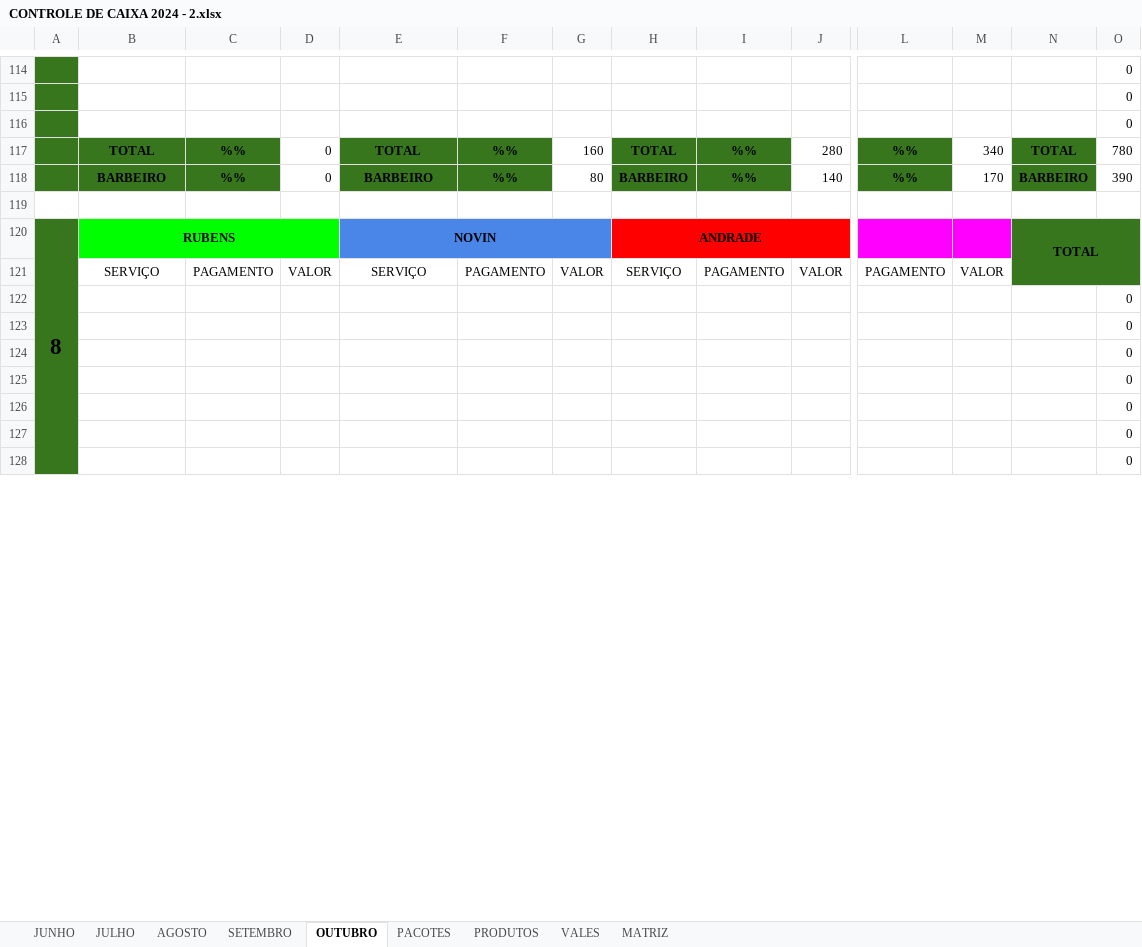
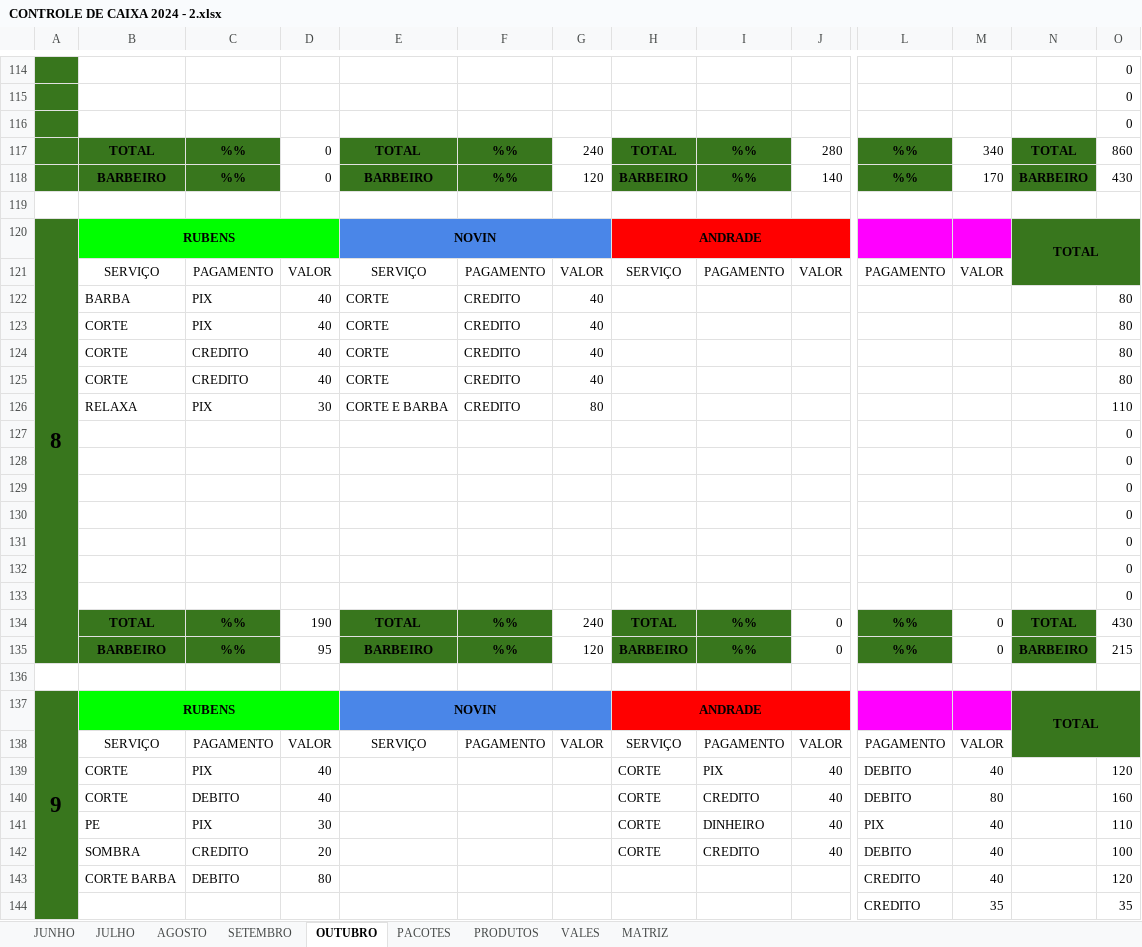
Before and after one commit to joaosantosxps/controle, an Excel workbook: CONTROLE DE CAIXA 2024 - 2.xlsx, sheet OUTUBRO, drawn as a sheet; only a part is shown, gaps mark what is left out; values as stored, in another font and other column widths than the file's, no borders; removed rows and columns are numbered as before the commit, all else as after; rows hold the shown columns only; the diff covers the shown part only; the diff names each change by its address in the sheet, - before the commit and + after, or states it on an @@ line.

Commit message:
Update CONTROLE DE CAIXA 2024 - 2.xlsx

```diff
--- a/CONTROLE DE CAIXA 2024 - 2.xlsx (sheet OUTUBRO)
+++ b/CONTROLE DE CAIXA 2024 - 2.xlsx (sheet OUTUBRO)
-G117: 160
+G117: 240
-O117: 780
+O117: 860
-G118: 80
+G118: 120
-O118: 390
+O118: 430
-A120:A135 merged
+A120:A135 merged
+row 122:  | BARBA | PIX | 40 | CORTE | CREDITO | 40 |  |  |  |  |  |  | 80
+row 123:  | CORTE | PIX | 40 | CORTE | CREDITO | 40 |  |  |  |  |  |  | 80
+row 124:  | CORTE | CREDITO | 40 | CORTE | CREDITO | 40 |  |  |  |  |  |  | 80
+row 125:  | CORTE | CREDITO | 40 | CORTE | CREDITO | 40 |  |  |  |  |  |  | 80
+row 126:  | RELAXA | PIX | 30 | CORTE E BARBA | CREDITO | 80 |  |  |  |  |  |  | 110
+row 134:  | TOTAL | %% | 190 | TOTAL | %% | 240 | TOTAL | %% | 0 | %% | 0 | TOTAL | 430
+row 135:  | BARBEIRO | %% | 95 | BARBEIRO | %% | 120 | BARBEIRO | %% | 0 | %% | 0 | BARBEIRO | 215
+row 136: (empty)
@@ row 155 moved to row 138: SERVIÇO @@
+row 139:  | CORTE | PIX | 40 |  |  |  | CORTE | PIX | 40 | DEBITO | 40 |  | 120
+row 140:  | CORTE | DEBITO | 40 |  |  |  | CORTE | CREDITO | 40 | DEBITO | 80 |  | 160
+row 141:  | PE | PIX | 30 |  |  |  | CORTE | DINHEIRO | 40 | PIX | 40 |  | 110
+row 142:  | SOMBRA | CREDITO | 20 |  |  |  | CORTE | CREDITO | 40 | DEBITO | 40 |  | 100
+row 143:  | CORTE BARBA | DEBITO | 80 |  |  |  |  |  |  | CREDITO | 40 |  | 120
+row 144:  |  |  |  |  |  |  |  |  |  | CREDITO | 35 |  | 35
```
Also changed, not shown: 33 added rows, 47 removed rows, 9 moved rows and 50 edited cells elsewhere in this sheet, sheet VALES, formulas that keep their value.
